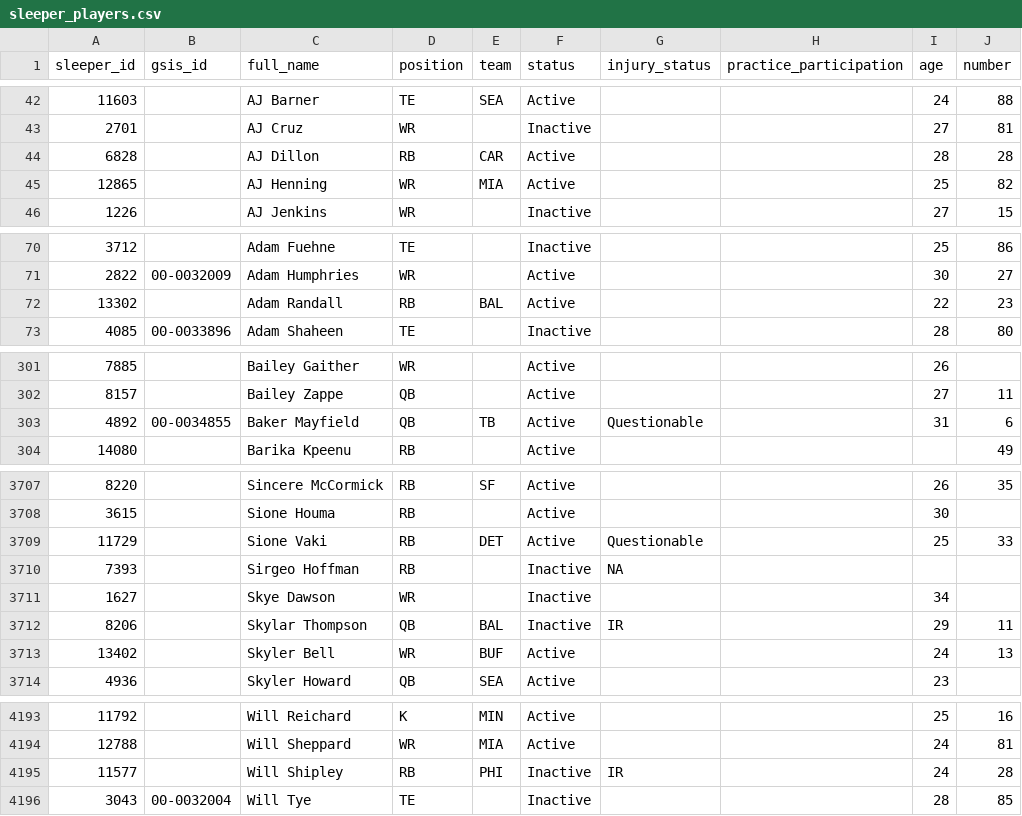
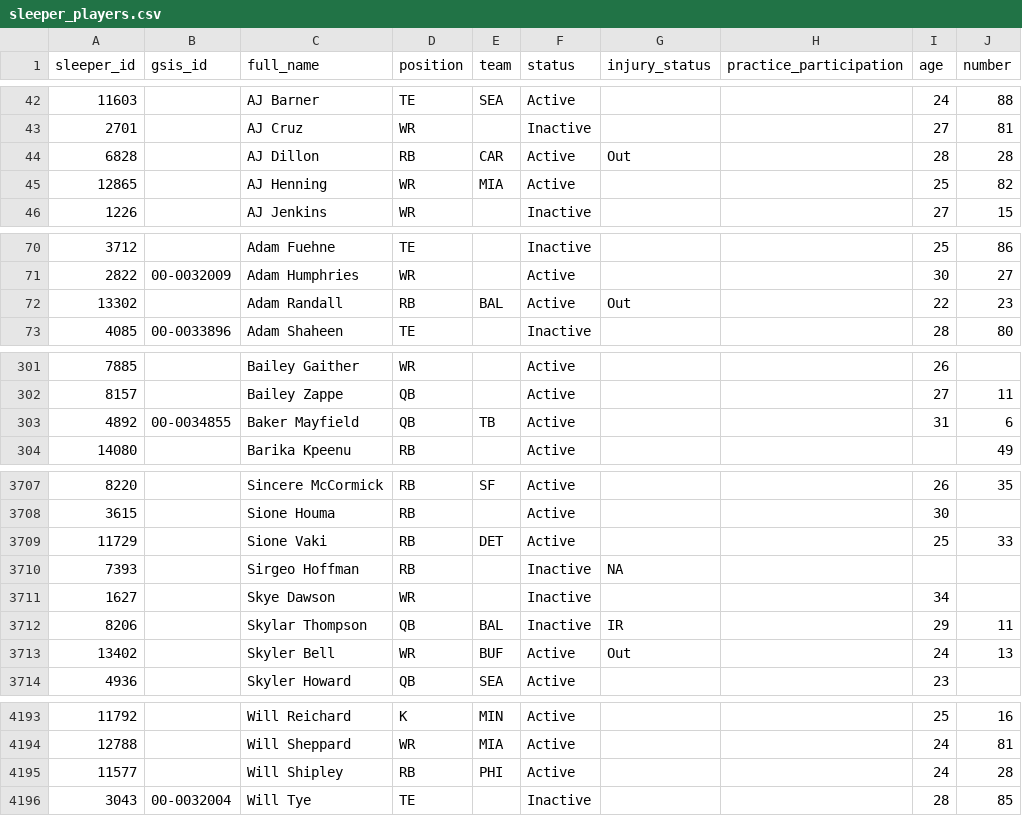
Before and after one commit to novaforge-solutions/sports, a CSV file: data/sleeper_players.csv, drawn as a sheet; only a part is shown, gaps mark what is left out; the diff covers the shown part only; the diff names each change by its address in the sheet, - before the commit and + after, or states it on an @@ line.

```diff
--- a/data/sleeper_players.csv
+++ b/data/sleeper_players.csv
-G44 (injury_status): (empty)
+G44 (injury_status): Out
-G72 (injury_status): (empty)
+G72 (injury_status): Out
-G303 (injury_status): Questionable
+G303 (injury_status): (empty)
-G3709 (injury_status): Questionable
+G3709 (injury_status): (empty)
-G3713 (injury_status): (empty)
+G3713 (injury_status): Out
-F4195 (status): Inactive
+F4195 (status): Active
-G4195 (injury_status): IR
+G4195 (injury_status): (empty)
```
Also changed, not shown: 55 edited cells elsewhere in this file, 1 other file.
